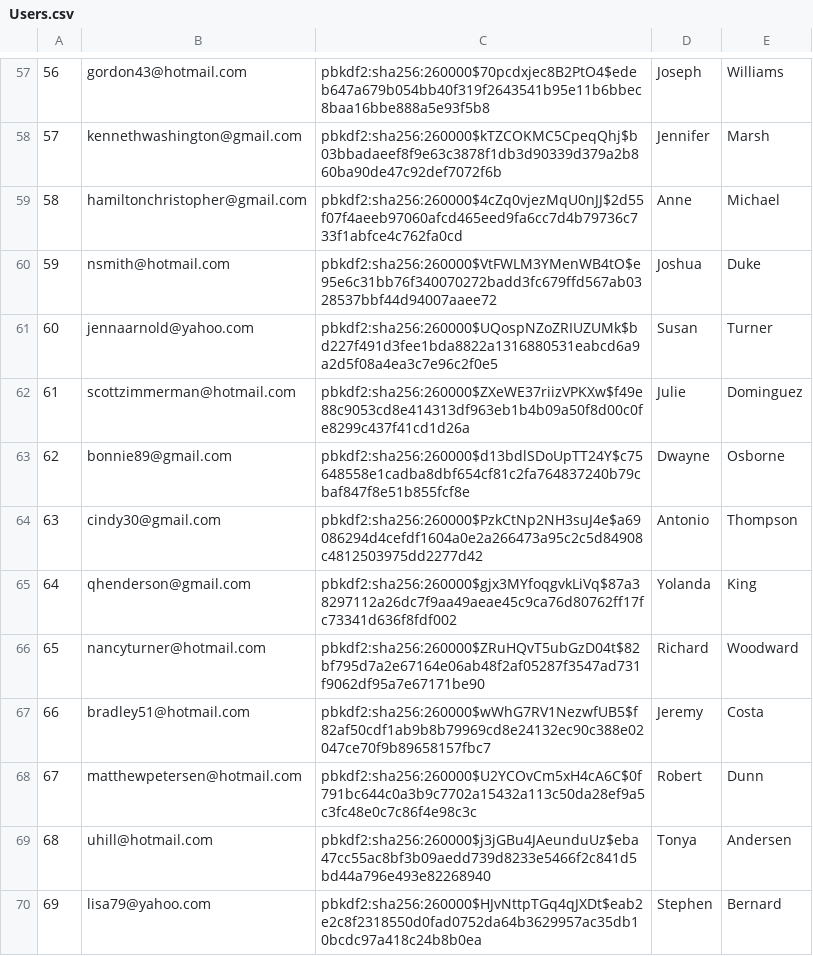
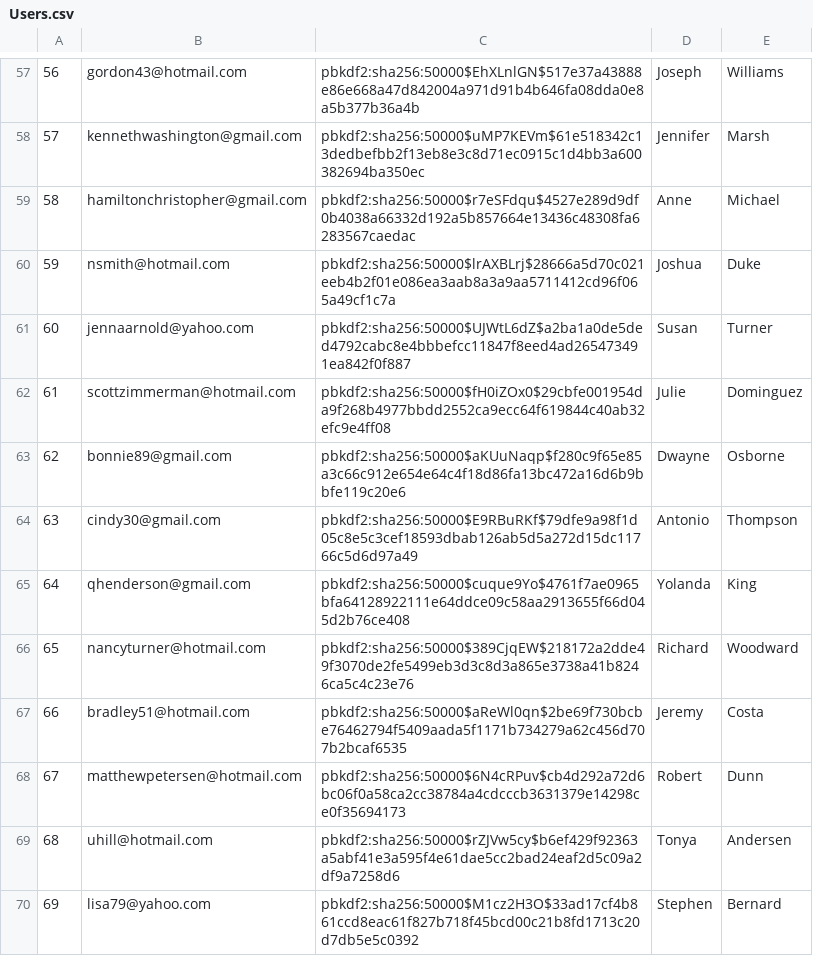
Before and after one commit to dsu2/Mini-Amazon-316, a CSV file: db/generated/Users.csv, drawn as a sheet; only a part is shown, gaps mark what is left out; the diff covers the shown part only.

```diff
--- a/db/generated/Users.csv
+++ b/db/generated/Users.csv
@@ -57,14 +57,14 @@
-"56","gordon43@hotmail.com","pbkdf2:sha256:260000$70pcdxjec8B2PtO4$edeb647a679b054bb40f319f2643541b95e11b6bbec8baa16bbe888a5e93f5b8","Joseph","Williams"
-"57","kennethwashington@gmail.com","pbkdf2:sha256:260000$kTZCOKMC5CpeqQhj$b03bbadaeef8f9e63c3878f1db3d90339d379a2b860ba90de47c92def7072f6b","Jennifer","Marsh"
-"58","hamiltonchristopher@gmail.com","pbkdf2:sha256:260000$4cZq0vjezMqU0nJJ$2d55f07f4aeeb97060afcd465eed9fa6cc7d4b79736c733f1abfce4c762fa0cd","Anne","Michael"
-"59","nsmith@hotmail.com","pbkdf2:sha256:260000$VtFWLM3YMenWB4tO$e95e6c31bb76f340070272badd3fc679ffd567ab0328537bbf44d94007aaee72","Joshua","Duke"
-"60","jennaarnold@yahoo.com","pbkdf2:sha256:260000$UQospNZoZRIUZUMk$bd227f491d3fee1bda8822a1316880531eabcd6a9a2d5f08a4ea3c7e96c2f0e5","Susan","Turner"
-"61","scottzimmerman@hotmail.com","pbkdf2:sha256:260000$ZXeWE37riizVPKXw$f49e88c9053cd8e414313df963eb1b4b09a50f8d00c0fe8299c437f41cd1d26a","Julie","Dominguez"
-"62","bonnie89@gmail.com","pbkdf2:sha256:260000$d13bdlSDoUpTT24Y$c75648558e1cadba8dbf654cf81c2fa764837240b79cbaf847f8e51b855fcf8e","Dwayne","Osborne"
-"63","cindy30@gmail.com","pbkdf2:sha256:260000$PzkCtNp2NH3suJ4e$a69086294d4cefdf1604a0e2a266473a95c2c5d84908c4812503975dd2277d42","Antonio","Thompson"
-"64","qhenderson@gmail.com","pbkdf2:sha256:260000$gjx3MYfoqgvkLiVq$87a38297112a26dc7f9aa49aeae45c9ca76d80762ff17fc73341d636f8fdf002","Yolanda","King"
-"65","nancyturner@hotmail.com","pbkdf2:sha256:260000$ZRuHQvT5ubGzD04t$82bf795d7a2e67164e06ab48f2af05287f3547ad731f9062df95a7e67171be90","Richard","Woodward"
-"66","bradley51@hotmail.com","pbkdf2:sha256:260000$wWhG7RV1NezwfUB5$f82af50cdf1ab9b8b79969cd8e24132ec90c388e02047ce70f9b89658157fbc7","Jeremy","Costa"
-"67","matthewpetersen@hotmail.com","pbkdf2:sha256:260000$U2YCOvCm5xH4cA6C$0f791bc644c0a3b9c7702a15432a113c50da28ef9a5c3fc48e0c7c86f4e98c3c","Robert","Dunn"
-"68","uhill@hotmail.com","pbkdf2:sha256:260000$j3jGBu4JAeunduUz$eba47cc55ac8bf3b09aedd739d8233e5466f2c841d5bd44a796e493e82268940","Tonya","Andersen"
-"69","lisa79@yahoo.com","pbkdf2:sha256:260000$HJvNttpTGq4qJXDt$eab2e2c8f2318550d0fad0752da64b3629957ac35db10bcdc97a418c24b8b0ea","Stephen","Bernard"
+"56","gordon43@hotmail.com","pbkdf2:sha256:50000$EhXLnlGN$517e37a43888e86e668a47d842004a971d91b4b646fa08dda0e8a5b377b36a4b","Joseph","Williams"
+"57","kennethwashington@gmail.com","pbkdf2:sha256:50000$uMP7KEVm$61e518342c13dedbefbb2f13eb8e3c8d71ec0915c1d4bb3a600382694ba350ec","Jennifer","Marsh"
+"58","hamiltonchristopher@gmail.com","pbkdf2:sha256:50000$r7eSFdqu$4527e289d9df0b4038a66332d192a5b857664e13436c48308fa6283567caedac","Anne","Michael"
+"59","nsmith@hotmail.com","pbkdf2:sha256:50000$lrAXBLrj$28666a5d70c021eeb4b2f01e086ea3aab8a3a9aa5711412cd96f065a49cf1c7a","Joshua","Duke"
+"60","jennaarnold@yahoo.com","pbkdf2:sha256:50000$UJWtL6dZ$a2ba1a0de5ded4792cabc8e4bbbefcc11847f8eed4ad265473491ea842f0f887","Susan","Turner"
+"61","scottzimmerman@hotmail.com","pbkdf2:sha256:50000$fH0iZOx0$29cbfe001954da9f268b4977bbdd2552ca9ecc64f619844c40ab32efc9e4ff08","Julie","Dominguez"
+"62","bonnie89@gmail.com","pbkdf2:sha256:50000$aKUuNaqp$f280c9f65e85a3c66c912e654e64c4f18d86fa13bc472a16d6b9bbfe119c20e6","Dwayne","Osborne"
+"63","cindy30@gmail.com","pbkdf2:sha256:50000$E9RBuRKf$79dfe9a98f1d05c8e5c3cef18593dbab126ab5d5a272d15dc11766c5d6d97a49","Antonio","Thompson"
+"64","qhenderson@gmail.com","pbkdf2:sha256:50000$cuque9Yo$4761f7ae0965bfa64128922111e64ddce09c58aa2913655f66d045d2b76ce408","Yolanda","King"
+"65","nancyturner@hotmail.com","pbkdf2:sha256:50000$389CjqEW$218172a2dde49f3070de2fe5499eb3d3c8d3a865e3738a41b8246ca5c4c23e76","Richard","Woodward"
+"66","bradley51@hotmail.com","pbkdf2:sha256:50000$aReWl0qn$2be69f730bcbe76462794f5409aada5f1171b734279a62c456d707b2bcaf6535","Jeremy","Costa"
+"67","matthewpetersen@hotmail.com","pbkdf2:sha256:50000$6N4cRPuv$cb4d292a72d6bc06f0a58ca2cc38784a4cdcccb3631379e14298ce0f35694173","Robert","Dunn"
+"68","uhill@hotmail.com","pbkdf2:sha256:50000$rZJVw5cy$b6ef429f92363a5abf41e3a595f4e61dae5cc2bad24eaf2d5c09a2df9a7258d6","Tonya","Andersen"
+"69","lisa79@yahoo.com","pbkdf2:sha256:50000$M1cz2H3O$33ad17cf4b861ccd8eac61f827b718f45bcd00c21b8fd1713c20d7db5e5c0392","Stephen","Bernard"
```
Also changed, not shown: 86 edited cells elsewhere in this file, db/generated/Purchases.csv, 6 other files.
